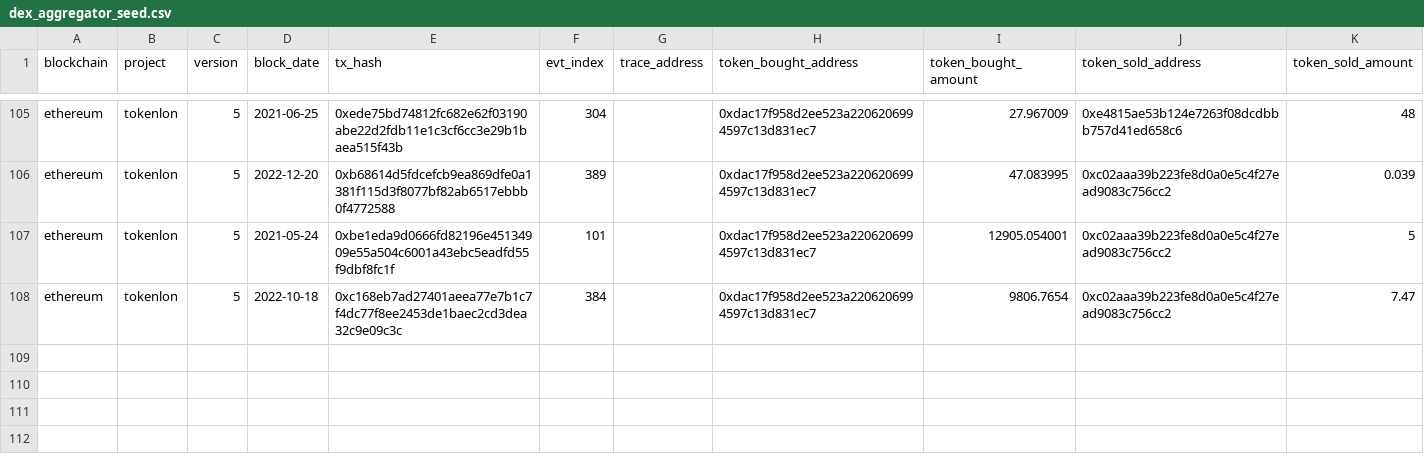
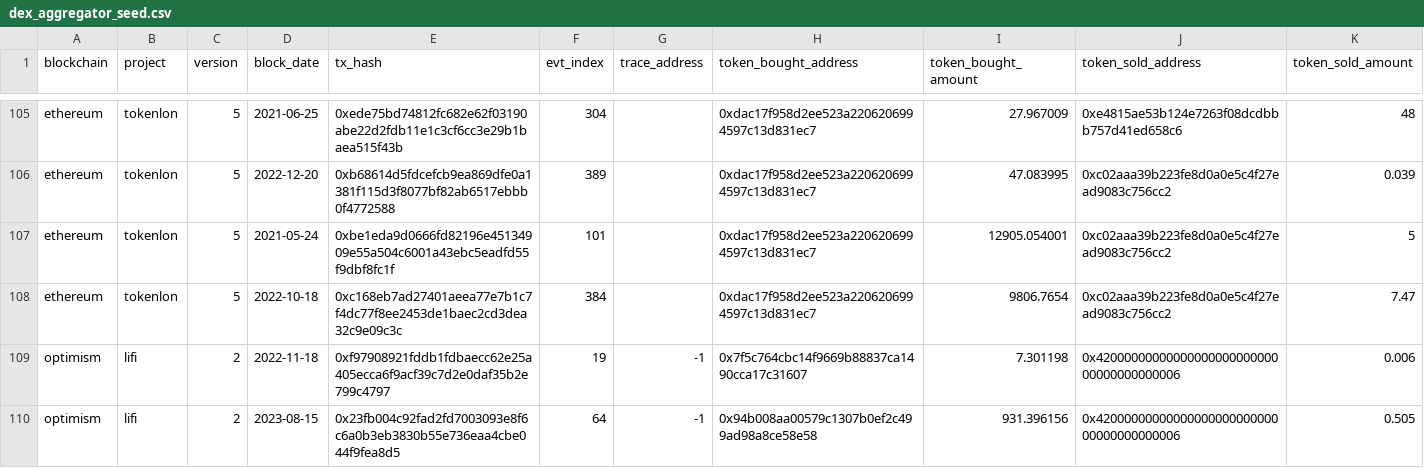
Before and after one commit to olgafetisova/spellbook, a CSV file: seeds/dex/aggregator/dex_aggregator_seed.csv, drawn as a sheet; only a part is shown, gaps mark what is left out; the diff names each change by its address in the sheet, - before the commit and + after, or states it on an @@ line.

Commit message:
Dex Aggregator Feat: Lifi Optimism - Ready for review (#4082)
* Dex Aggregator Migration - #1 - Lifi

* push dex aggregator seed

* revert changes to legacy file

* test fix

* test

* test

* smol fix

* Dex Aggregator Feat: Lifi Optimism

* CLEAN

* adjust seed

```diff
--- a/seeds/dex/aggregator/dex_aggregator_seed.csv
+++ b/seeds/dex/aggregator/dex_aggregator_seed.csv
+row 109: optimism | lifi | 2 | 2022-11-18 | 0xf97908921fddb1fdbaecc62e25a405ecca6f9acf39c7d2e0daf35b2e799c4797 | 19 | -1 | 0x7f5c764cbc14f9669b88837ca1490cca17c31607 | 7.301198 | 0x4200000000000000000000000000000000000006 | 0.006
+row 110: optimism | lifi | 2 | 2023-08-15 | 0x23fb004c92fad2fd7003093e8f6c6a0b3eb3830b55e736eaa4cbe044f9fea8d5 | 64 | -1 | 0x94b008aa00579c1307b0ef2c499ad98a8ce58e58 | 931.396156 | 0x4200000000000000000000000000000000000006 | 0.505
```
Also changed, not shown: 7 other files.
